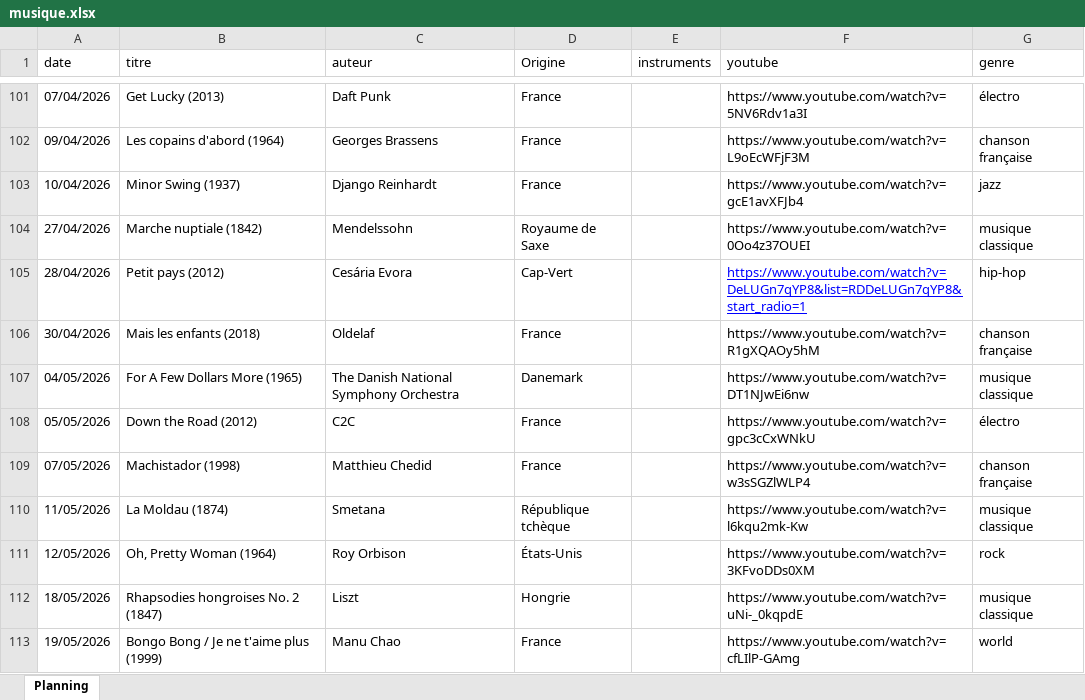
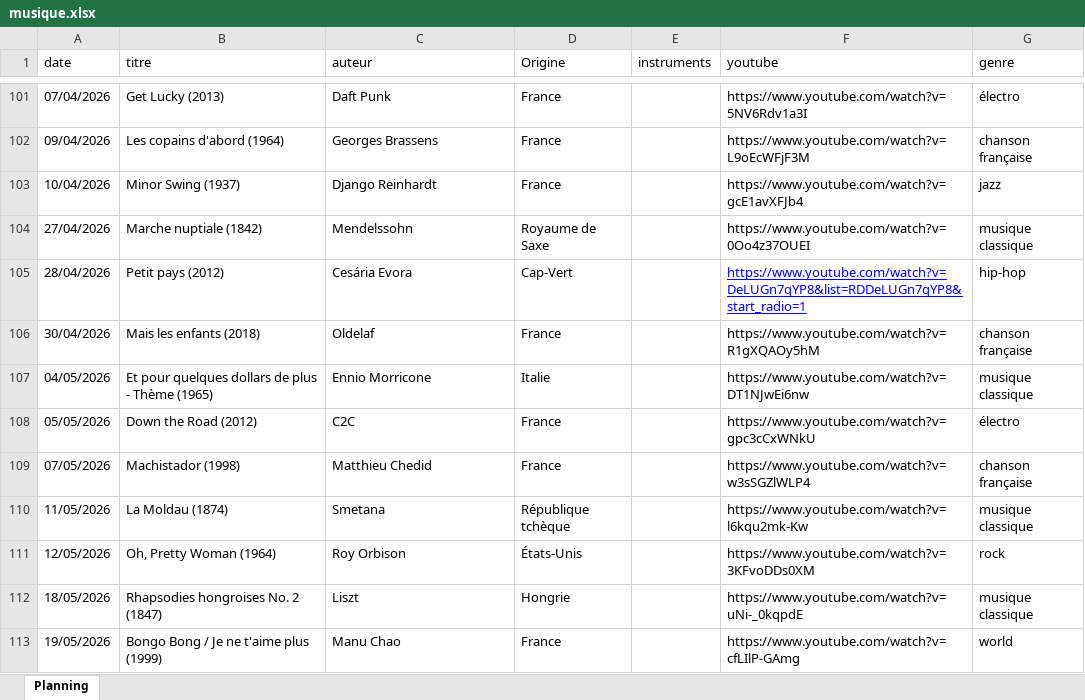
Before and after one commit to ptijim/rituel_ecoute.fr, an Excel workbook: musique.xlsx, sheet Planning, drawn as a sheet; only a part is shown, gaps mark what is left out; values as stored, in another font and other column widths than the file's, no borders; the diff names each change by its address in the sheet, - before the commit and + after, or states it on an @@ line.

Commit message:
Add files via upload

```diff
--- a/musique.xlsx (sheet Planning)
+++ b/musique.xlsx (sheet Planning)
-B107 (titre): For A Few Dollars More (1965)
+B107 (titre): Et pour quelques dollars de plus - Thème (1965)
-C107 (auteur): The Danish National Symphony Orchestra
+C107 (auteur): Ennio Morricone
-D107 (Origine): Danemark
+D107 (Origine): Italie
```
